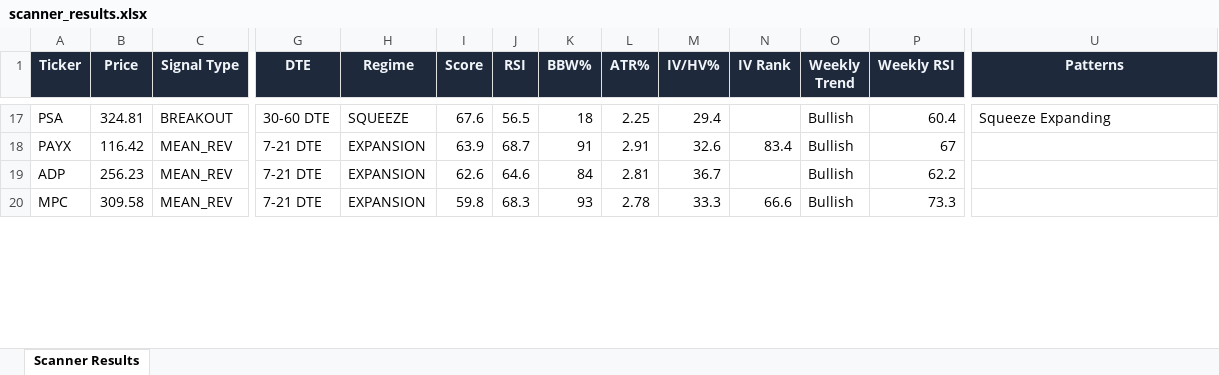
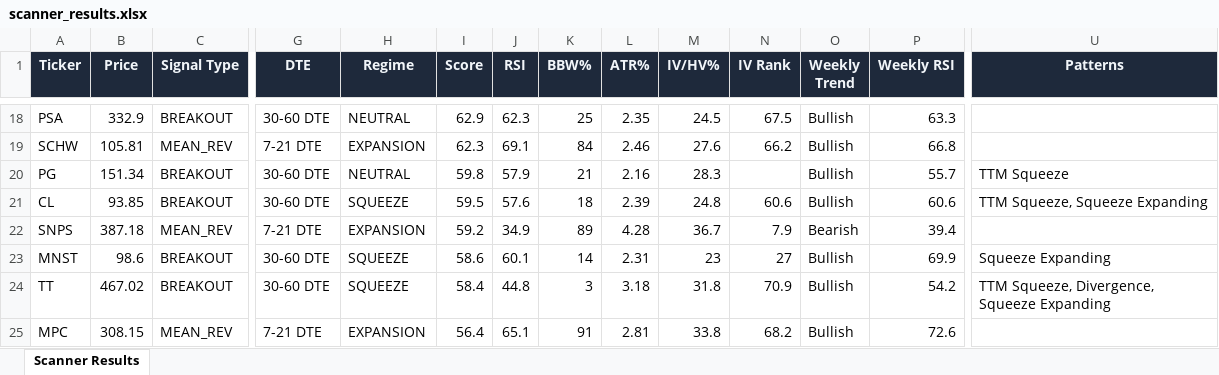
Before and after one commit to 6000rr4n/BM-screener, an Excel workbook: output/scanner_results.xlsx, sheet Scanner Results, drawn as a sheet; only a part is shown, gaps mark what is left out; values as stored, in another font and other column widths than the file's, no borders; removed rows and columns are numbered as before the commit, all else as after; rows hold the shown columns only; the diff covers the shown part only; the diff names each change by its address in the sheet, - before the commit and + after, or states it on an @@ line.

```diff
--- a/output/scanner_results.xlsx (sheet Scanner Results)
+++ b/output/scanner_results.xlsx (sheet Scanner Results)
-B18 (Price): 324.81
+B18 (Price): 332.9
-H18 (Regime): SQUEEZE
+H18 (Regime): NEUTRAL
-I18 (Score): 67.6
+I18 (Score): 62.9
-J18 (RSI): 56.5
+J18 (RSI): 62.3
-K18 (BBW%): 18
+K18 (BBW%): 25
-L18 (ATR%): 2.25
+L18 (ATR%): 2.35
-M18 (IV/HV%): 29.4
+M18 (IV/HV%): 24.5
-N18 (IV Rank): (empty)
+N18 (IV Rank): 67.5
-P18 (Weekly RSI): 60.4
+P18 (Weekly RSI): 63.3
-U18 (Patterns): Squeeze Expanding
+U18 (Patterns): (empty)
-row 18: PAYX | 116.42 | MEAN_REV | 7-21 DTE | EXPANSION | 63.9 | 68.7 | 91 | 2.91 | 32.6 | 83.4 | Bullish | 67
-A19 (Ticker): ADP
+A19 (Ticker): SCHW
-B19 (Price): 256.23
+B19 (Price): 105.81
-I19 (Score): 62.6
+I19 (Score): 62.3
-J19 (RSI): 64.6
+J19 (RSI): 69.1
-L19 (ATR%): 2.81
+L19 (ATR%): 2.46
-M19 (IV/HV%): 36.7
+M19 (IV/HV%): 27.6
-N19 (IV Rank): (empty)
+N19 (IV Rank): 66.2
-P19 (Weekly RSI): 62.2
+P19 (Weekly RSI): 66.8
+row 20: PG | 151.34 | BREAKOUT | 30-60 DTE | NEUTRAL | 59.8 | 57.9 | 21 | 2.16 | 28.3 |  | Bullish | 55.7 | TTM Squeeze
+row 21: CL | 93.85 | BREAKOUT | 30-60 DTE | SQUEEZE | 59.5 | 57.6 | 18 | 2.39 | 24.8 | 60.6 | Bullish | 60.6 | TTM Squeeze, Squeeze Expanding
+row 22: SNPS | 387.18 | MEAN_REV | 7-21 DTE | EXPANSION | 59.2 | 34.9 | 89 | 4.28 | 36.7 | 7.9 | Bearish | 39.4
+row 23: MNST | 98.6 | BREAKOUT | 30-60 DTE | SQUEEZE | 58.6 | 60.1 | 14 | 2.31 | 23 | 27 | Bullish | 69.9 | Squeeze Expanding
+row 24: TT | 467.02 | BREAKOUT | 30-60 DTE | SQUEEZE | 58.4 | 44.8 | 3 | 3.18 | 31.8 | 70.9 | Bullish | 54.2 | TTM Squeeze, Divergence, Squeeze Expanding
-B25 (Price): 309.58
+B25 (Price): 308.15
-I25 (Score): 59.8
+I25 (Score): 56.4
-J25 (RSI): 68.3
+J25 (RSI): 65.1
-K25 (BBW%): 93
+K25 (BBW%): 91
-L25 (ATR%): 2.78
+L25 (ATR%): 2.81
-M25 (IV/HV%): 33.3
+M25 (IV/HV%): 33.8
-N25 (IV Rank): 66.6
+N25 (IV Rank): 68.2
-P25 (Weekly RSI): 73.3
+P25 (Weekly RSI): 72.6
```
Also changed, not shown: 12 added rows, 14 removed rows and 120 edited cells elsewhere in this sheet, 1 other file.
